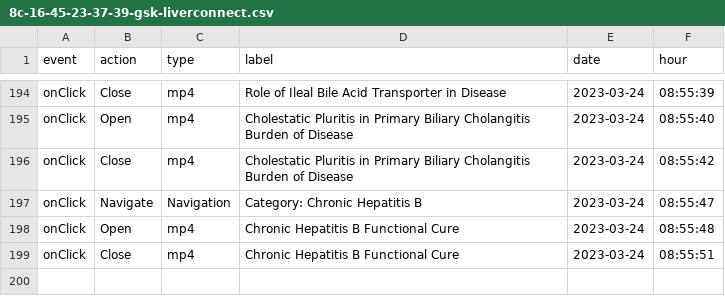
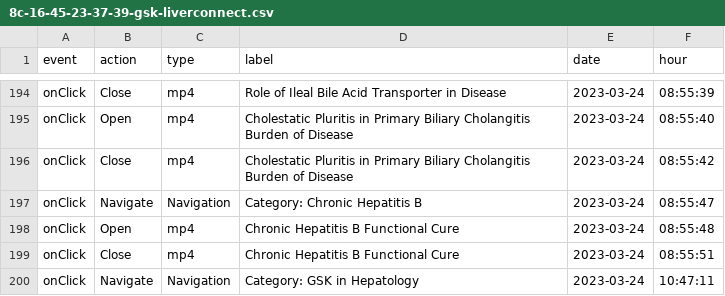
Before and after one commit to LidiaCana/gsk-test, a CSV file: 8c-16-45-23-37-39-gsk-liverconnect.csv, drawn as a sheet; only a part is shown, gaps mark what is left out.

Commit message:
Initial commit

```diff
--- a/8c-16-45-23-37-39-gsk-liverconnect.csv
+++ b/8c-16-45-23-37-39-gsk-liverconnect.csv
@@ -199 +199,2 @@
 "onClick","Close","mp4","Chronic Hepatitis B Functional Cure","2023-03-24","08:55:51"
+"onClick","Navigate","Navigation","Category: GSK in Hepatology","2023-03-24","10:47:11"
```
